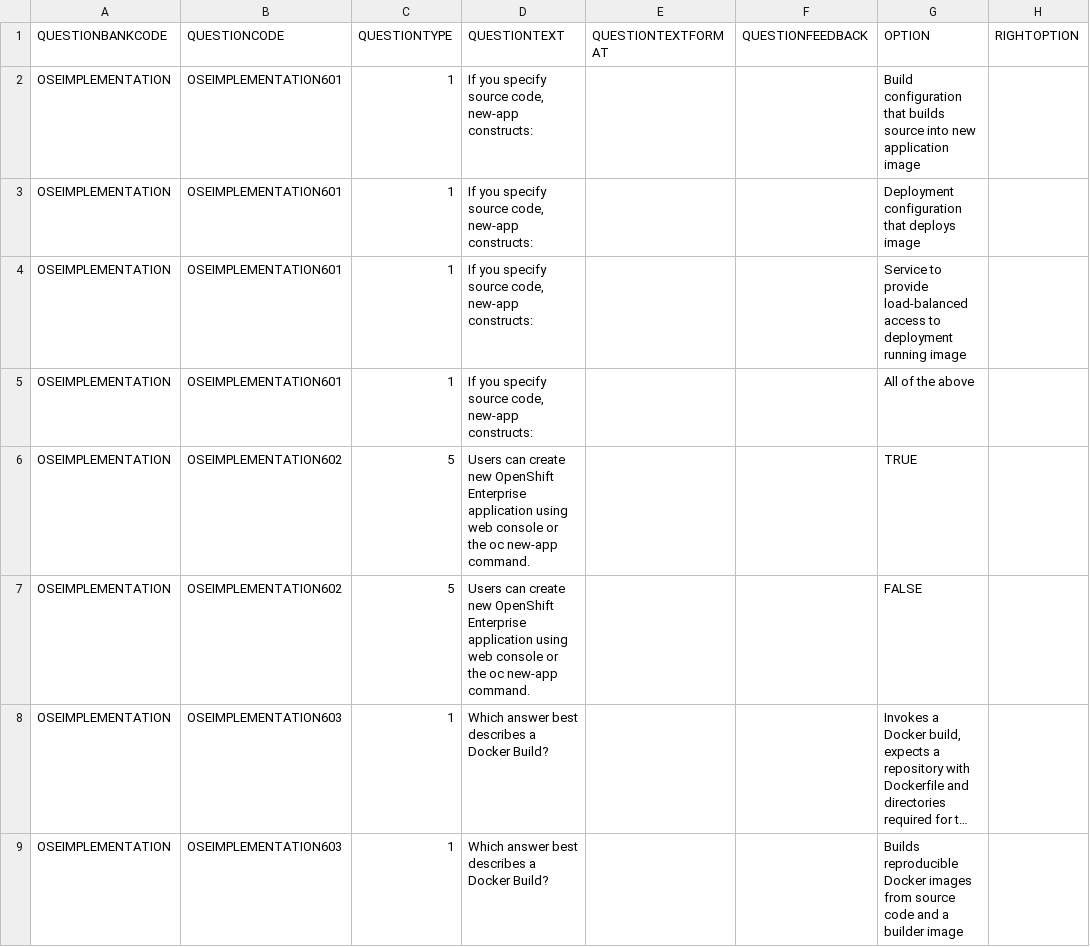
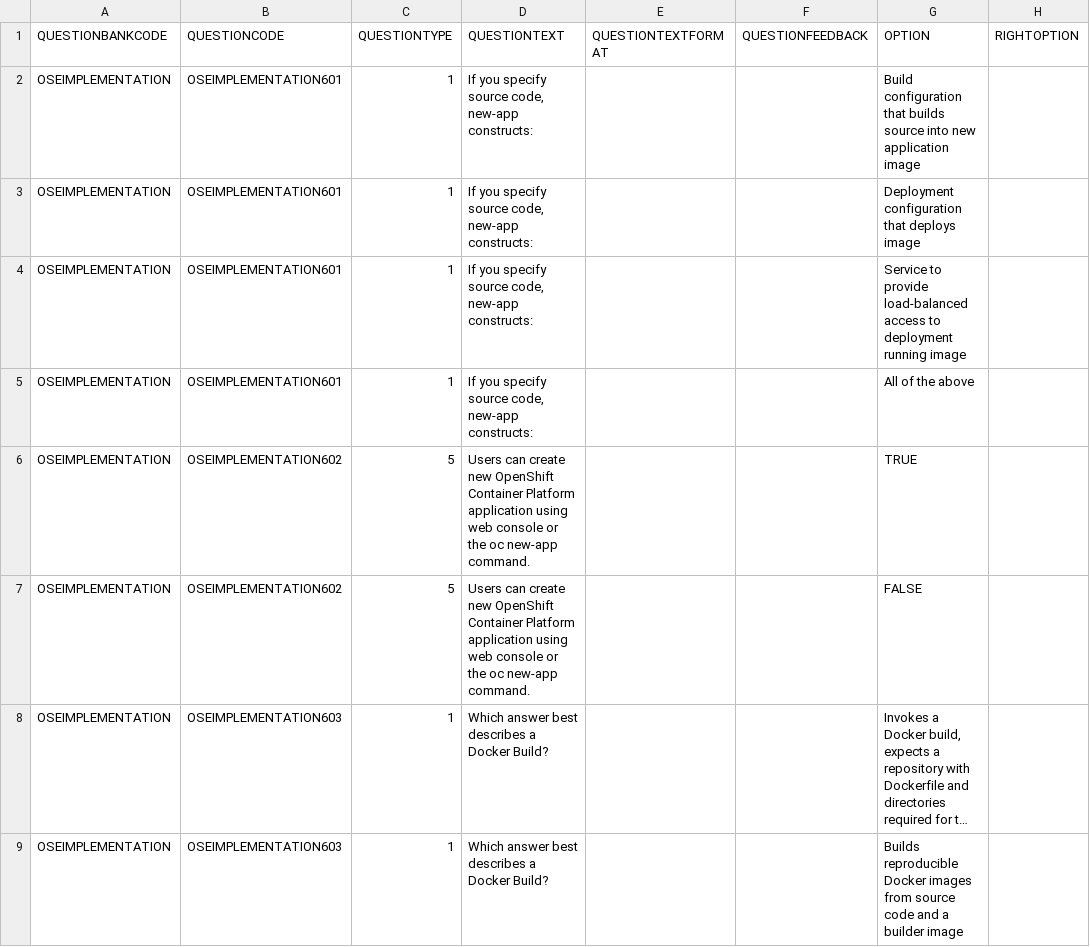
Before and after one commit to Guangfei-Liu/ocp_implementation_jp, a CSV file: modules/06_Creating_Applications/assessment.csv, drawn as a sheet; only a part is shown; long unchanged cells end in …; the diff names each change by its address in the sheet, - before the commit and + after, or states it on an @@ line.

```diff
--- a/modules/06_Creating_Applications/assessment.csv
+++ b/modules/06_Creating_Applications/assessment.csv
-D6:D7 (QUESTIONTEXT): …new OpenShift Enterprise application using…
+D6:D7 (QUESTIONTEXT): …new OpenShift Container Platform application using…
```
Also changed, not shown: 23 other files.
